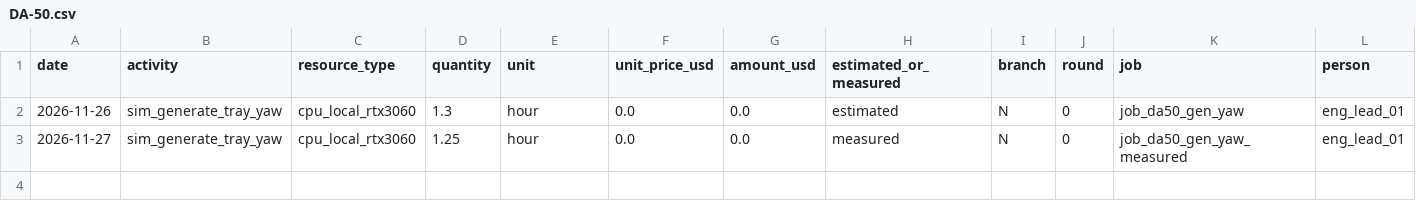
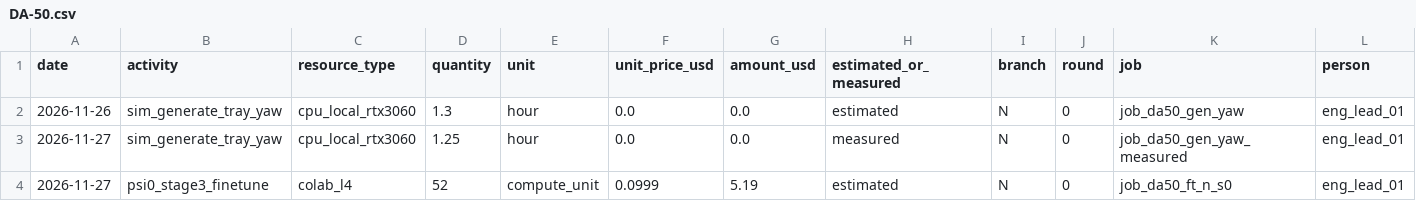
Before and after one commit to hiwe0305/denso-challenge, a CSV file: docs/g0/ledger/DA-50.csv, drawn as a sheet; only a part is shown; rows hold the shown columns only; the diff names each change by its address in the sheet, - before the commit and + after, or states it on an @@ line.

```diff
--- a/docs/g0/ledger/DA-50.csv
+++ b/docs/g0/ledger/DA-50.csv
+row 4: 2026-11-27 | psi0_stage3_finetune | colab_l4 | 52 | compute_unit | 0.0999 | 5.19 | estimated | N | 0 | job_da50_ft_n_s0 | eng_lead_01
```
Also changed, not shown: 6 other files.
